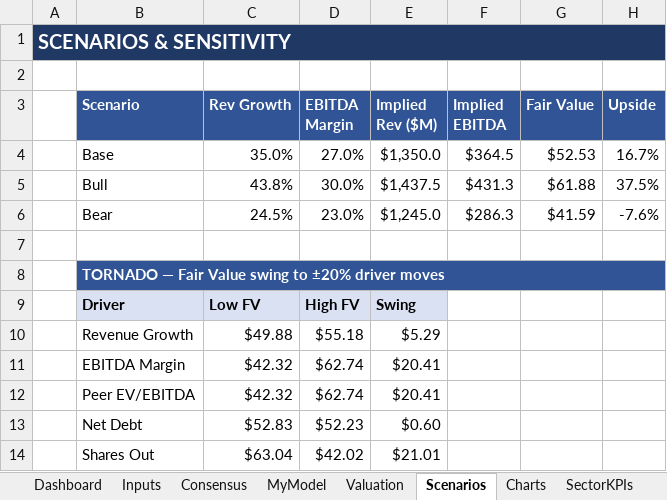
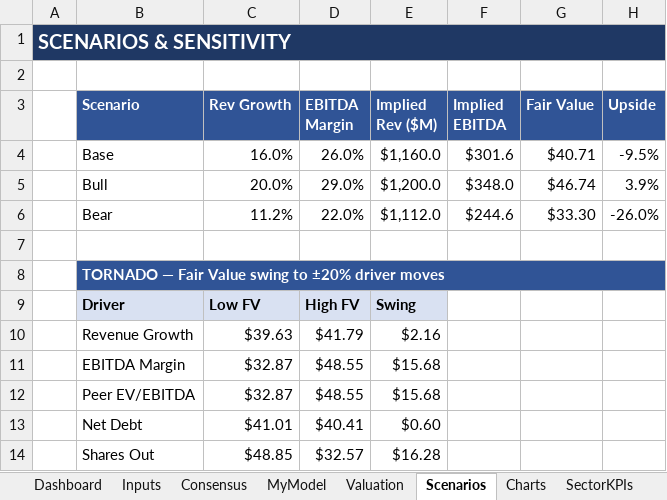
Before and after one commit to mansour-dev-coder/learning-claude-code, an Excel workbook: Sector_Consensus_vs_My_Model.xlsx, sheet Scenarios, drawn as a sheet; values as stored, in another font and other column widths than the file's, no borders; conditional formats not drawn; the diff names each change by its address in the sheet, - before the commit and + after, or states it on an @@ line.

```diff
--- a/Sector_Consensus_vs_My_Model.xlsx (sheet Scenarios)
+++ b/Sector_Consensus_vs_My_Model.xlsx (sheet Scenarios)
-C4 (Rev Growth): 35.0%
+C4 (Rev Growth): 16.0%
-D4 (EBITDA Margin): 27.0%
+D4 (EBITDA Margin): 26.0%
-E4 (Implied Rev ($M)): $1,350.0
+E4 (Implied Rev ($M)): $1,160.0
-F4 (Implied EBITDA): $364.5
+F4 (Implied EBITDA): $301.6
-G4 (Fair Value): $52.53
+G4 (Fair Value): $40.71
-H4 (Upside): 16.7%
+H4 (Upside): -9.5%
-C5 (Rev Growth): 43.8%
+C5 (Rev Growth): 20.0%
-D5 (EBITDA Margin): 30.0%
+D5 (EBITDA Margin): 29.0%
-E5 (Implied Rev ($M)): $1,437.5
+E5 (Implied Rev ($M)): $1,200.0
-F5 (Implied EBITDA): $431.3
+F5 (Implied EBITDA): $348.0
-G5 (Fair Value): $61.88
+G5 (Fair Value): $46.74
-H5 (Upside): 37.5%
+H5 (Upside): 3.9%
-C6 (Rev Growth): 24.5%
+C6 (Rev Growth): 11.2%
-D6 (EBITDA Margin): 23.0%
+D6 (EBITDA Margin): 22.0%
-E6 (Implied Rev ($M)): $1,245.0
+E6 (Implied Rev ($M)): $1,112.0
-F6 (Implied EBITDA): $286.3
+F6 (Implied EBITDA): $244.6
-G6 (Fair Value): $41.59
+G6 (Fair Value): $33.30
-H6 (Upside): -7.6%
+H6 (Upside): -26.0%
-C10 (Rev Growth): $49.88
+C10 (Rev Growth): $39.63
-D10 (EBITDA Margin): $55.18
+D10 (EBITDA Margin): $41.79
-E10 (Implied Rev ($M)): $5.29
+E10 (Implied Rev ($M)): $2.16
-C11:C12 (Rev Growth): $42.32
+C11:C12 (Rev Growth): $32.87
-D11:D12 (EBITDA Margin): $62.74
+D11:D12 (EBITDA Margin): $48.55
-E11:E12 (Implied Rev ($M)): $20.41
+E11:E12 (Implied Rev ($M)): $15.68
-C13 (Rev Growth): $52.83
+C13 (Rev Growth): $41.01
-D13 (EBITDA Margin): $52.23
+D13 (EBITDA Margin): $40.41
-C14 (Rev Growth): $63.04
+C14 (Rev Growth): $48.85
-D14 (EBITDA Margin): $42.02
+D14 (EBITDA Margin): $32.57
-E14 (Implied Rev ($M)): $21.01
+E14 (Implied Rev ($M)): $16.28
```
Also changed, not shown: sheet Valuation, sheet Dashboard, sheet Charts, sheet Consensus, sheet Inputs, sheet MyModel, 1 other file.
